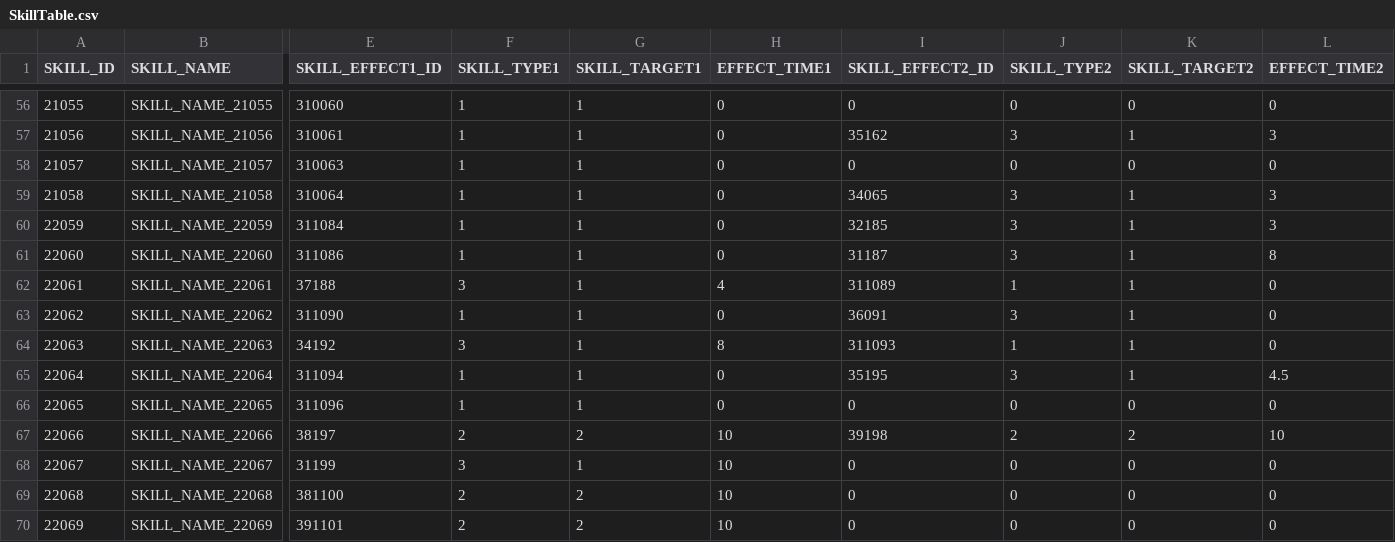
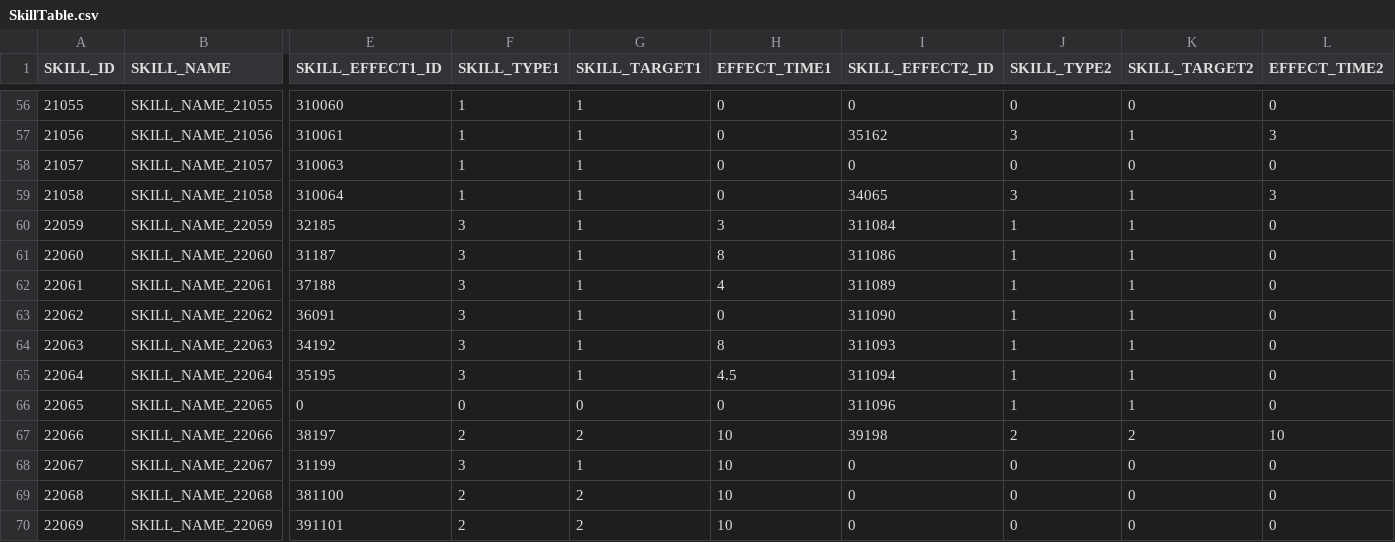
Before and after one commit to hi7524/HireAndHold, a CSV file: Assets/DataTables/SkillTable.csv, drawn as a sheet; only a part is shown, gaps mark what is left out; the diff names each change by its address in the sheet, - before the commit and + after, or states it on an @@ line.

Commit message:
player skill logic fixed

```diff
--- a/Assets/DataTables/SkillTable.csv
+++ b/Assets/DataTables/SkillTable.csv
-E60 (SKILL_EFFECT1_ID): 311084
+E60 (SKILL_EFFECT1_ID): 32185
-F60:F61 (SKILL_TYPE1): 1
+F60:F61 (SKILL_TYPE1): 3
-H60 (EFFECT_TIME1): 0
+H60 (EFFECT_TIME1): 3
-I60 (SKILL_EFFECT2_ID): 32185
+I60 (SKILL_EFFECT2_ID): 311084
-J60:J61 (SKILL_TYPE2): 3
+J60:J61 (SKILL_TYPE2): 1
-L60 (EFFECT_TIME2): 3
+L60 (EFFECT_TIME2): 0
-E61 (SKILL_EFFECT1_ID): 311086
+E61 (SKILL_EFFECT1_ID): 31187
-H61 (EFFECT_TIME1): 0
+H61 (EFFECT_TIME1): 8
-I61 (SKILL_EFFECT2_ID): 31187
+I61 (SKILL_EFFECT2_ID): 311086
-L61 (EFFECT_TIME2): 8
+L61 (EFFECT_TIME2): 0
-E63 (SKILL_EFFECT1_ID): 311090
+E63 (SKILL_EFFECT1_ID): 36091
-F63 (SKILL_TYPE1): 1
+F63 (SKILL_TYPE1): 3
-I63 (SKILL_EFFECT2_ID): 36091
+I63 (SKILL_EFFECT2_ID): 311090
-J63 (SKILL_TYPE2): 3
+J63 (SKILL_TYPE2): 1
-E65 (SKILL_EFFECT1_ID): 311094
+E65 (SKILL_EFFECT1_ID): 35195
-F65 (SKILL_TYPE1): 1
+F65 (SKILL_TYPE1): 3
-H65 (EFFECT_TIME1): 0
+H65 (EFFECT_TIME1): 4.5
-I65 (SKILL_EFFECT2_ID): 35195
+I65 (SKILL_EFFECT2_ID): 311094
-J65 (SKILL_TYPE2): 3
+J65 (SKILL_TYPE2): 1
-L65 (EFFECT_TIME2): 4.5
+L65 (EFFECT_TIME2): 0
-E66 (SKILL_EFFECT1_ID): 311096
+E66 (SKILL_EFFECT1_ID): 0
-F66 (SKILL_TYPE1): 1
+F66 (SKILL_TYPE1): 0
-G66 (SKILL_TARGET1): 1
+G66 (SKILL_TARGET1): 0
-I66 (SKILL_EFFECT2_ID): 0
+I66 (SKILL_EFFECT2_ID): 311096
-J66 (SKILL_TYPE2): 0
+J66 (SKILL_TYPE2): 1
-K66 (SKILL_TARGET2): 0
+K66 (SKILL_TARGET2): 1
```
Also changed, not shown: 6 other files.
